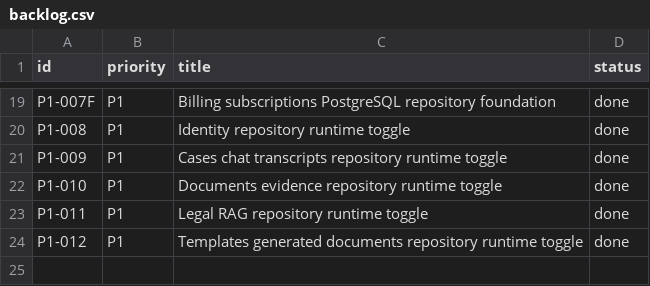
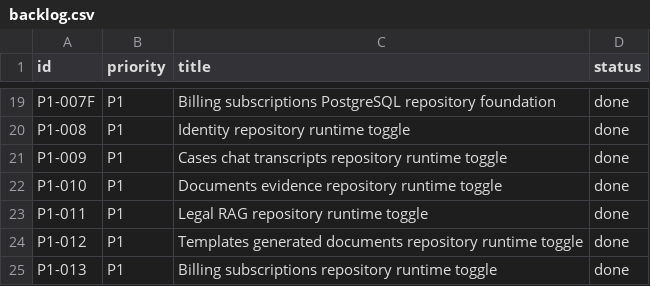
Before and after one commit to milaniumkz/ai-lawyer-kazakhstan, a CSV file: docs/project/backlog.csv, drawn as a sheet; only a part is shown, gaps mark what is left out; the diff names each change by its address in the sheet, - before the commit and + after, or states it on an @@ line.

Commit message:
feat(billing): add repository runtime toggle

```diff
--- a/docs/project/backlog.csv
+++ b/docs/project/backlog.csv
+row 25: P1-013 | P1 | Billing subscriptions repository runtime toggle | done
```
Also changed, not shown: 11 other files.
